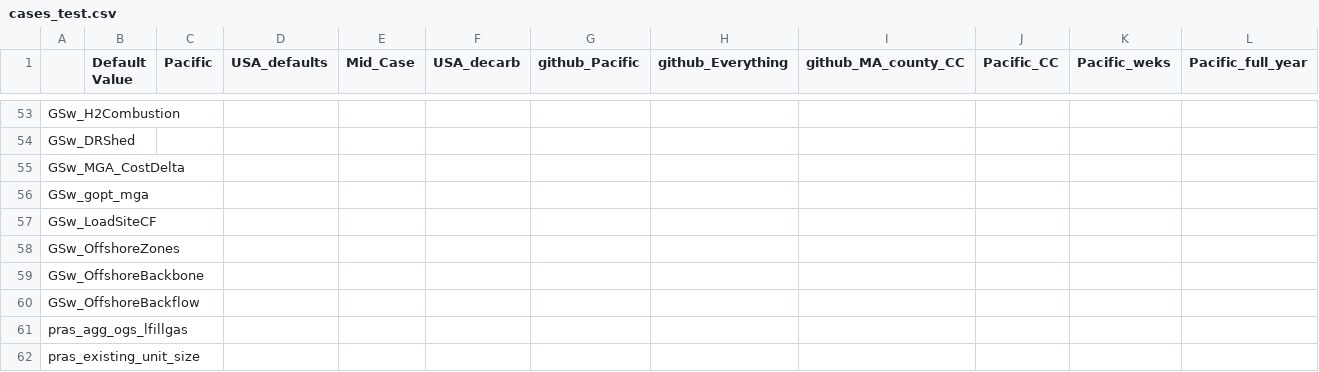
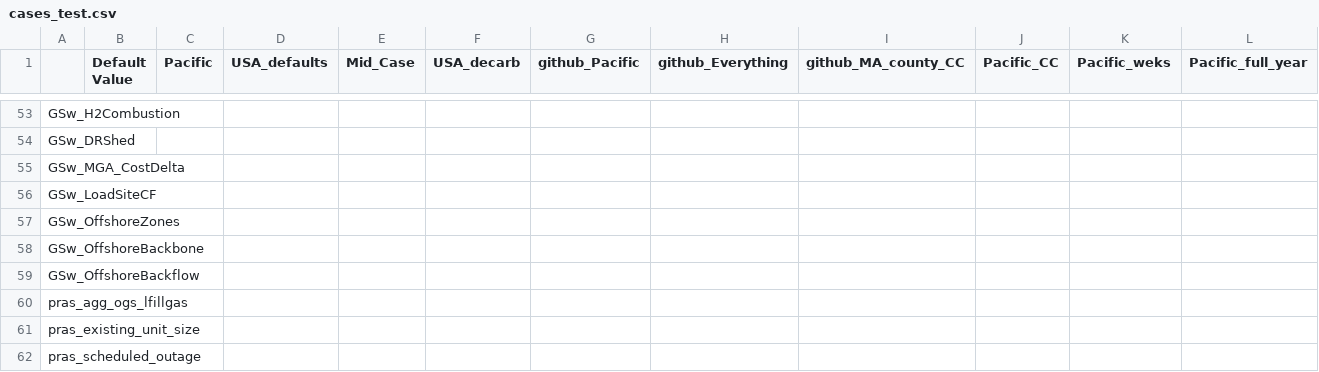
Before and after one commit to ReEDS-Model/ReEDS, a CSV file: cases_test.csv, drawn as a sheet; only a part is shown, gaps mark what is left out; the shorter side is filled out with more unchanged rows; rows hold the shown columns only; the diff names each change by its address in the sheet, - before the commit and + after, or states it on an @@ line.

Commit message:
revert changes in cases_test.csv

```diff
--- a/cases_test.csv
+++ b/cases_test.csv
-row 56: GSw_gopt_mga
```
